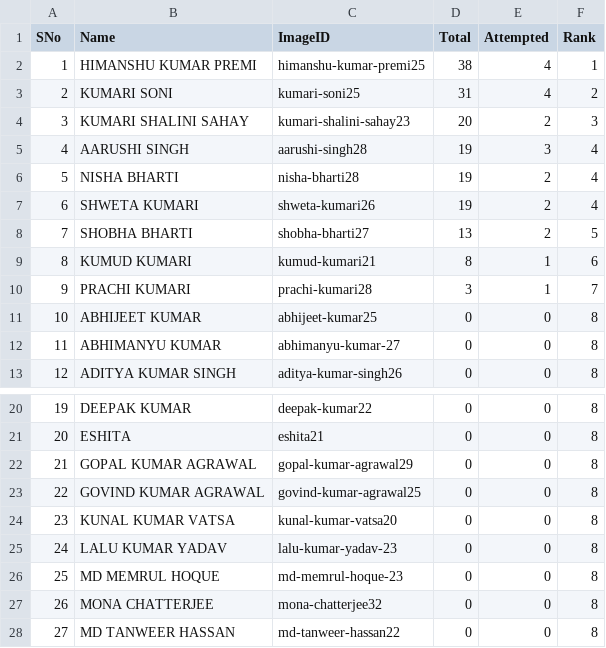
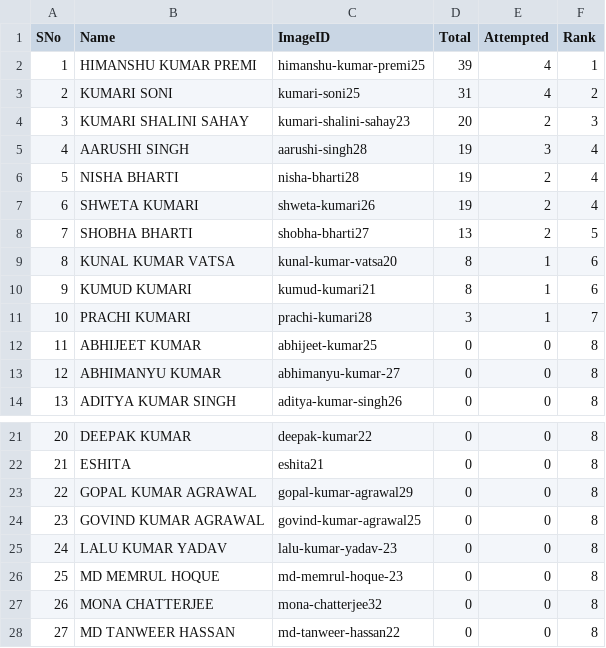
Before and after one commit to tmbumaths/python-workshop, a CSV file: students.csv, drawn as a sheet; only a part is shown, gaps mark what is left out; removed rows and columns are numbered as before the commit, all else as after; the diff names each change by its address in the sheet, - before the commit and + after, or states it on an @@ line.

```diff
--- a/students.csv
+++ b/students.csv
-D2 (Total): 38
+D2 (Total): 39
+row 9: 8 | KUNAL KUMAR VATSA | kunal-kumar-vatsa20 | 8 | 1 | 6
@@ column A (SNo) renumbered between rows 10 and 24 @@
-row 24: 23 | KUNAL KUMAR VATSA | kunal-kumar-vatsa20 | 0 | 0 | 8
```
Also changed, not shown: 1 other file.
